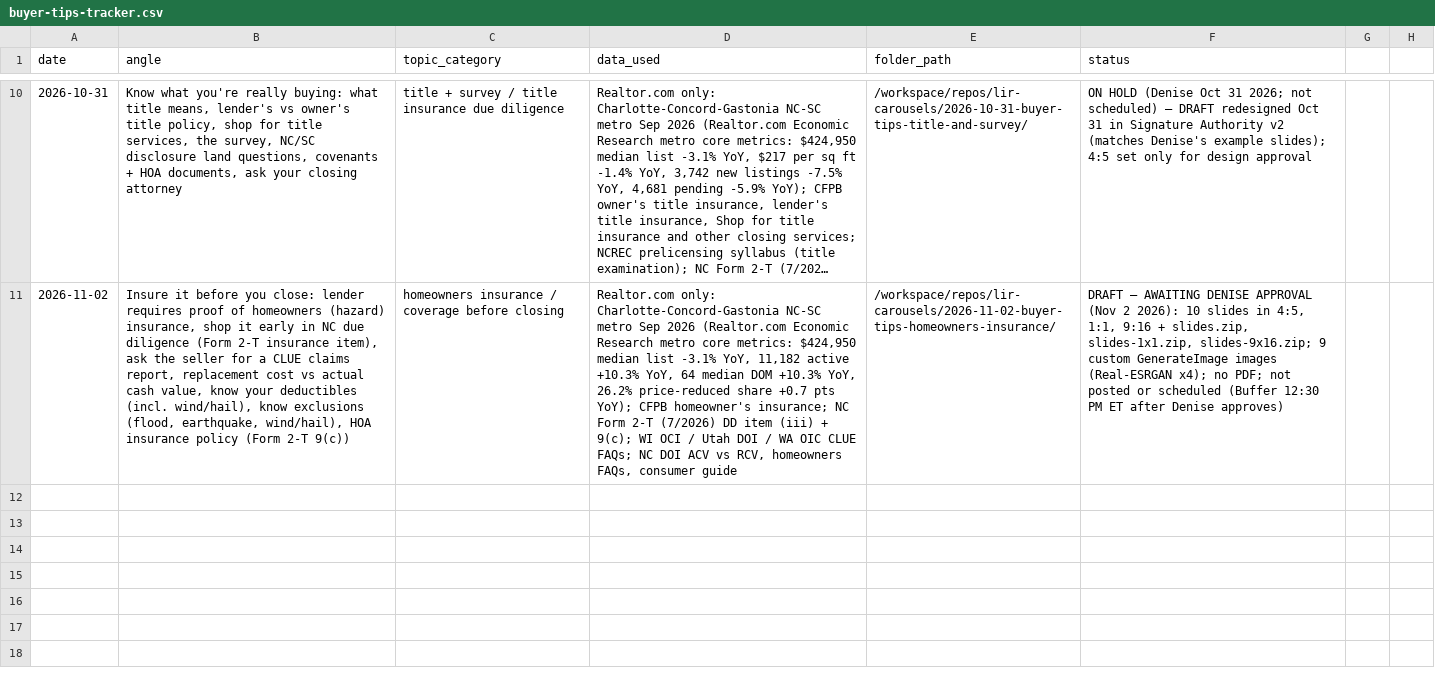
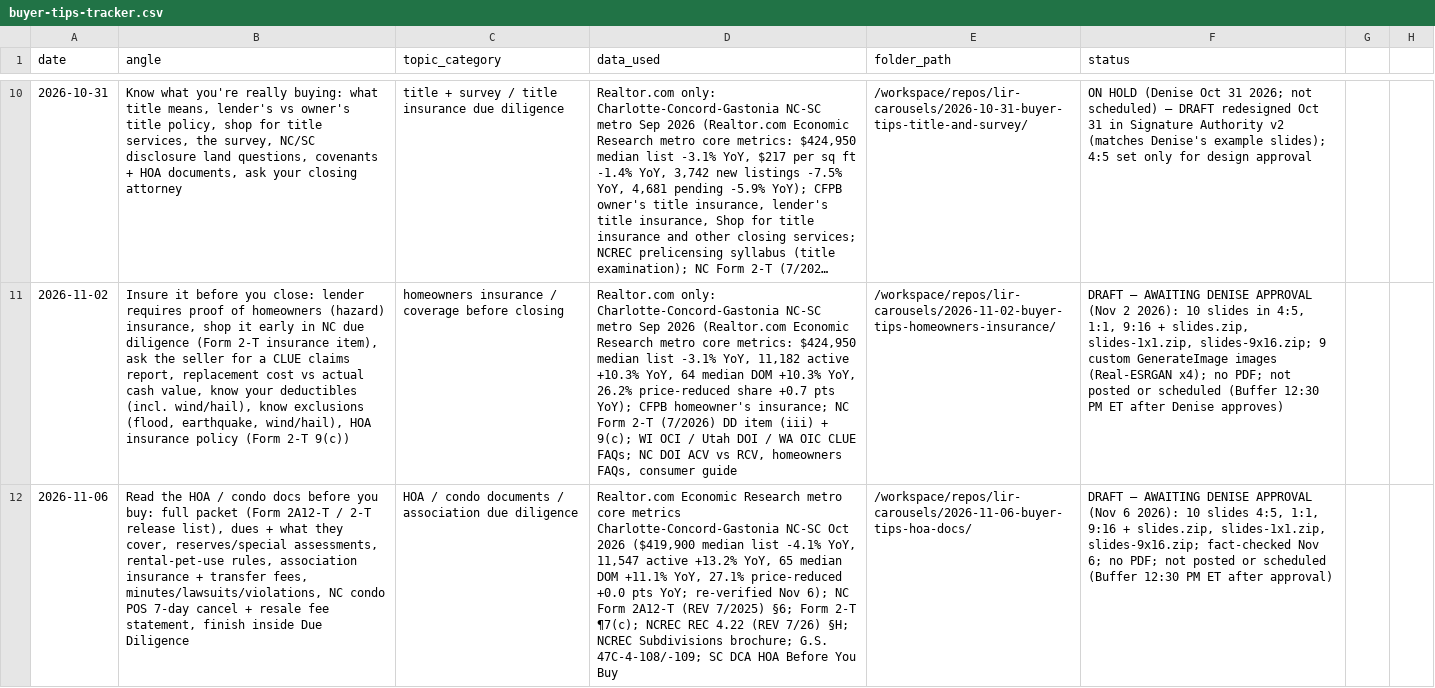
Before and after one commit to deniseGrok/lir-carousels, a CSV file: buyer-tips-tracker.csv, drawn as a sheet; only a part is shown, gaps mark what is left out; long unchanged cells end in …; the diff names each change by its address in the sheet, - before the commit and + after, or states it on an @@ line.

Commit message:
Nov 6 Buyer Tips DRAFT (awaiting Denise approval): Read the HOA / condo docs; fact-check pass (no corrections), 4:5/1:1/9:16 + zips, captions, tracker row, 27 photo-registry rows; NC tracker 55+ note

```diff
--- a/buyer-tips-tracker.csv
+++ b/buyer-tips-tracker.csv
+row 12: 2026-11-06 | Read the HOA / condo docs before you buy: full packet (Form 2A12-T / 2-T release list), dues + what they cover, reserves/special assessments, rental-pet-use rules, association insurance + transfer fees, minutes/lawsuits/violations, NC condo POS 7-day cancel + resale fee statement, finish inside Due Diligence | HOA / condo documents / association due diligence | Realtor.com Economic Research metro core metrics Charlotte-Concord-Gastonia NC-SC Oct 2026 ($419,900 median list -4.1% YoY, 11,547 active +13.2% YoY, 65 median DOM +11.1% YoY, 27.1% price-reduced +0.0 pts YoY; re-verified Nov 6); NC Form 2A12-T (REV 7/2025) §6; Form 2-T ¶7(c); NCREC REC 4.22 (REV 7/26) §H; NCREC Subdivisions brochure; G.S. 47C-4-108/-109; SC DCA HOA Before You Buy | /workspace/repos/lir-carousels/2026-11-06-buyer-tips-hoa-docs/ | DRAFT — AWAITING DENISE APPROVAL (Nov 6 2026): 10 slides 4:5, 1:1, 9:16 + slides.zip, slides-1x1.zip, slides-9x16.zip; fact-checked Nov 6; no PDF; not posted or scheduled (Buffer 12:30 PM ET after approval)
```
Also changed, not shown: new-construction-carousel-tracker.csv, 40 other files.
